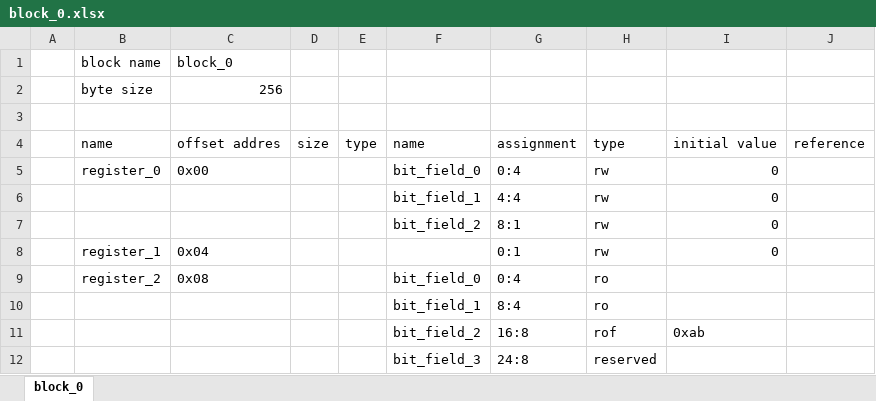
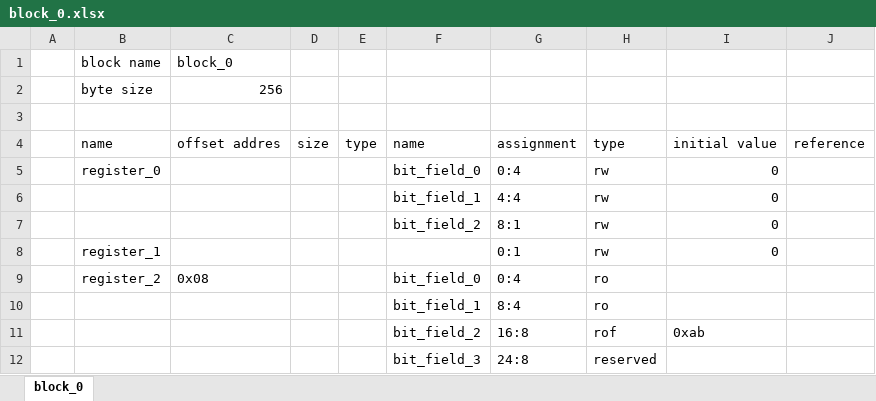
Before and after one commit to rggen/rggen-sample, an Excel workbook: block_0.xlsx, sheet block_0, drawn as a sheet; only a part is shown; values as stored, in another font and other column widths than the file's, no borders; the diff names each change by its address in the sheet, - before the commit and + after, or states it on an @@ line.

```diff
--- a/block_0.xlsx (sheet block_0)
+++ b/block_0.xlsx (sheet block_0)
-C5: 0x00
+C5: (empty)
-C8: 0x04
+C8: (empty)
```
Also changed, not shown: 2 other files.
